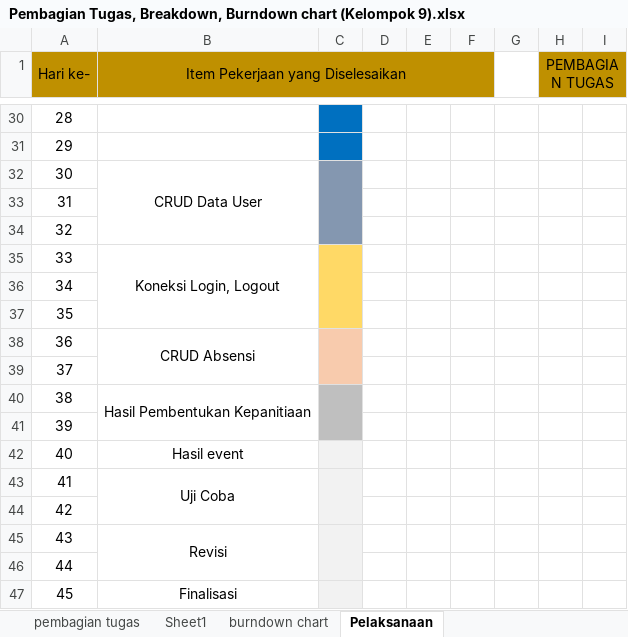
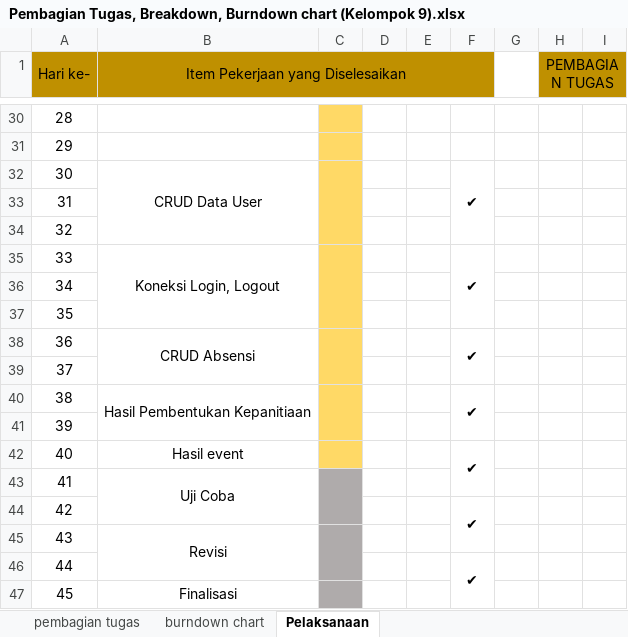
Before and after one commit to lelymaria/DATA-PROYEK-2, an Excel workbook: Pembagian Tugas, Breakdown, Burndown chart (Kelompok 9).xlsx, sheet Pelaksanaan, drawn as a sheet; only a part is shown, gaps mark what is left out; values as stored, in another font and other column widths than the file's, no borders; the diff covers the shown part only; the diff names each change by its address in the sheet, - before the commit and + after, or states it on an @@ line.

```diff
--- a/Pembagian Tugas, Breakdown, Burndown chart (Kelompok 9).xlsx (sheet Pelaksanaan)
+++ b/Pembagian Tugas, Breakdown, Burndown chart (Kelompok 9).xlsx (sheet Pelaksanaan)
-sheet tab: Sheet1
-C30:C31 fill: #0070C0
+C30:C31 fill: #FFD966
-C32:C34 fill: #8497B0
+C32:C34 fill: #FFD966
-F32: (empty)
+F32: ✔
+F32:F34 merged
-F35: (empty)
+F35: ✔
+F35:F37 merged
-C38:C39 fill: #F8CBAD
+C38:C39 fill: #FFD966
-F38: (empty)
+F38: ✔
+F38:F39 merged
-C40:C41 fill: #BFBFBF
+C40:C41 fill: #FFD966
-F40: (empty)
+F40: ✔
+F40:F41 merged
-C42 fill: #F2F2F2
+C42 fill: #FFD966
-F42: (empty)
+F42: ✔
+F42:F43 merged
-C43:C47 fill: #F2F2F2
+C43:C47 fill: #AFABAB
-F44: (empty)
+F44: ✔
+F44:F45 merged
-F46: (empty)
+F46: ✔
+F46:F47 merged
```
Also changed, not shown: 10 edited cells, cell formats and merged cells elsewhere in this sheet, sheet pembagian tugas, 12 other files.
